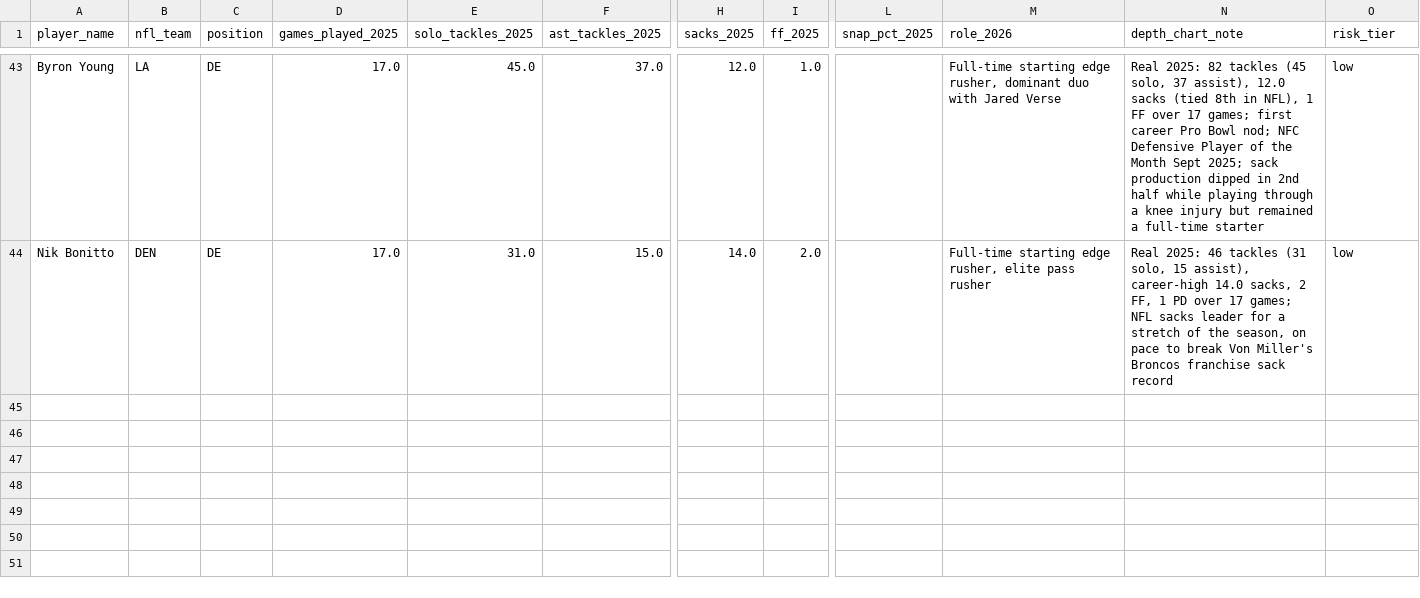
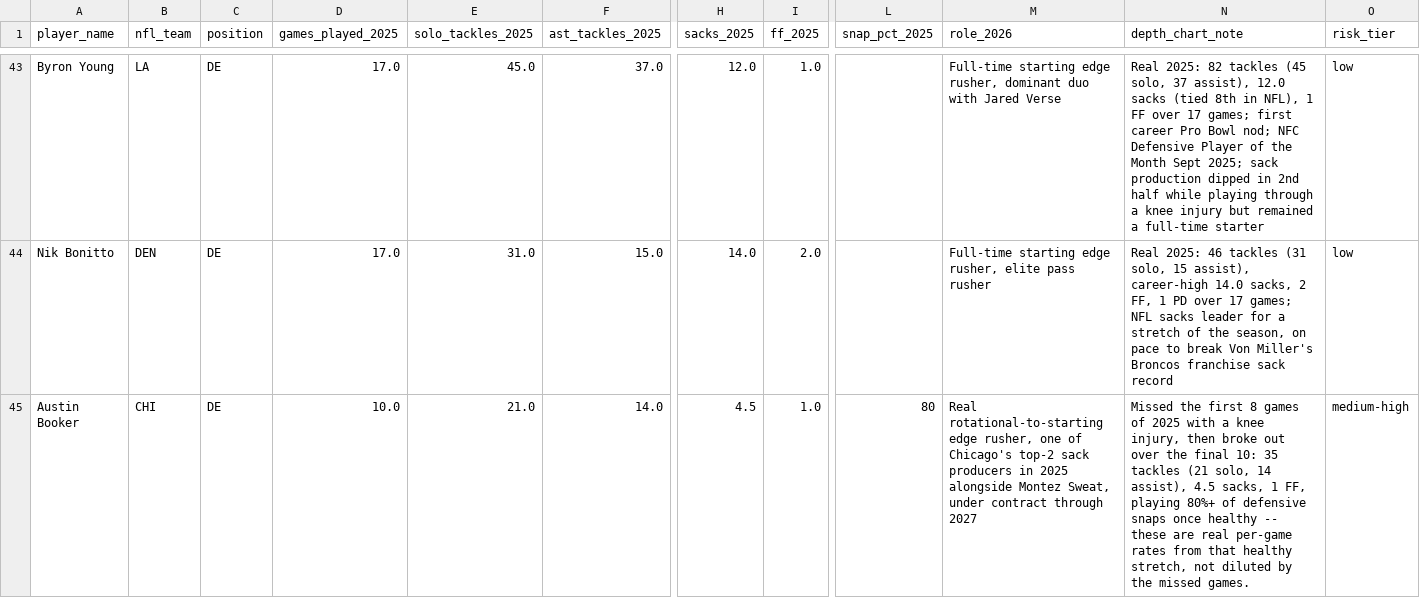
Before and after one commit to jsimone123189-cmd/Fantasy-football-auction, a CSV file: data/research/idp_dl_2026.csv, drawn as a sheet; only a part is shown, gaps mark what is left out; rows hold the shown columns only; the diff names each change by its address in the sheet, - before the commit and + after, or states it on an @@ line.

```diff
--- a/data/research/idp_dl_2026.csv
+++ b/data/research/idp_dl_2026.csv
+row 45: Austin Booker | CHI | DE | 10.0 | 21.0 | 14.0 | 4.5 | 1.0 | 80 | Real rotational-to-starting edge rusher, one of Chicago's top-2 sack producers in 2025 alongside Montez Sweat, under contract through 2027 | Missed the first 8 games of 2025 with a knee injury, then broke out over the final 10: 35 tackles (21 solo, 14 assist), 4.5 sacks, 1 FF, playing 80%+ of defensive snaps once healthy -- these are real per-game rates from that healthy stretch, not diluted by the missed games. | medium-high
```
Also changed, not shown: data/rivals/2026.csv, data/rivals/cheat_sheet_2026.csv, 1 other file.
